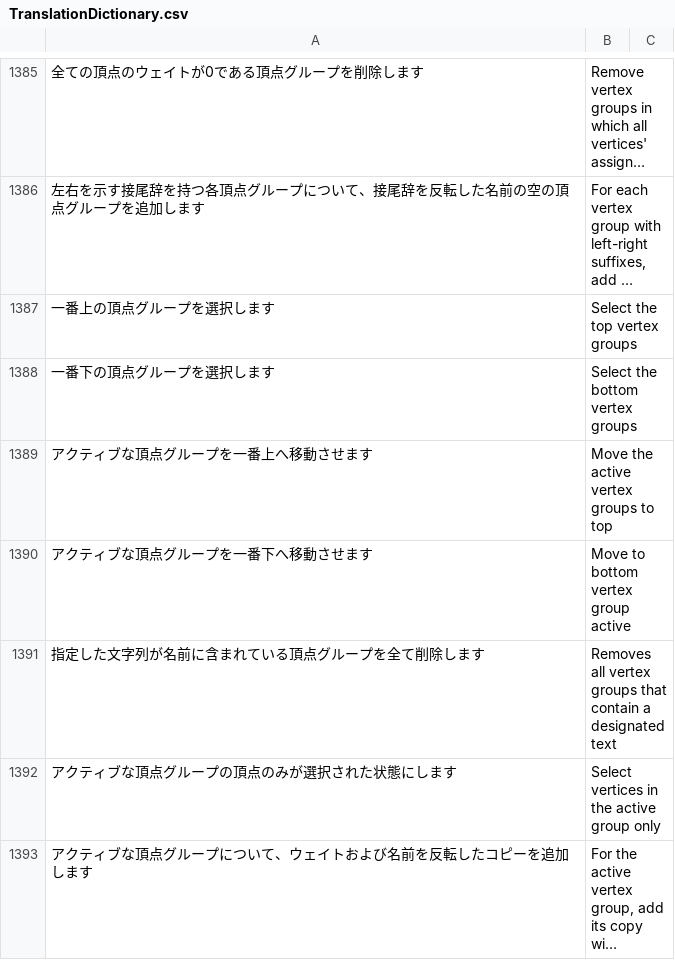
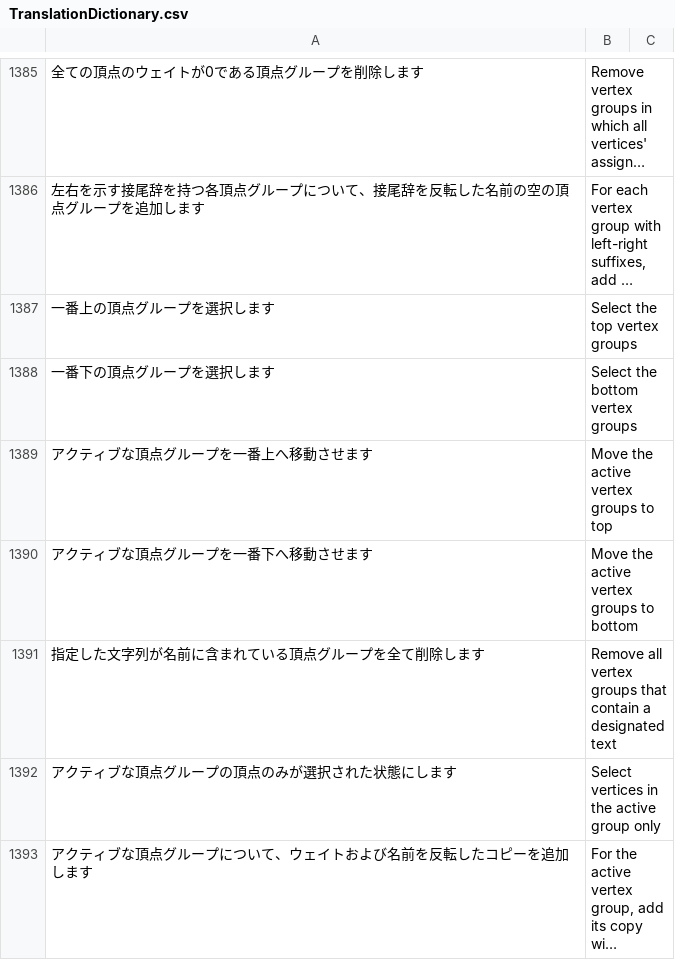
Before and after one commit to bookyakuno/Blender-Scramble-Addon, a CSV file: TranslationDictionary.csv, drawn as a sheet; only a part is shown, gaps mark what is left out; long unchanged cells end in …; the diff covers the shown part only.

```diff
--- a/TranslationDictionary.csv
+++ b/TranslationDictionary.csv
@@ -1389,4 +1389,4 @@
 "アクティブな頂点グループを一番上へ移動させます","Move the active vertex groups to top"
-"アクティブな頂点グループを一番下へ移動させます","Move to bottom vertex group active"
-"指定した文字列が名前に含まれている頂点グループを全て削除します","Removes all vertex groups that contain a designated text"
+"アクティブな頂点グループを一番下へ移動させます","Move the active vertex groups to bottom"
+"指定した文字列が名前に含まれている頂点グループを全て削除します","Remove all vertex groups that contain a designated text"
 "アクティブな頂点グループの頂点のみが選択された状態にします","Select vertices in the active group only"
```
Also changed, not shown: 2 added rows, 1 removed row and 4 edited cells elsewhere in this file, 5 other files.
